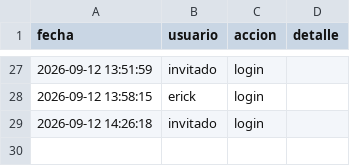
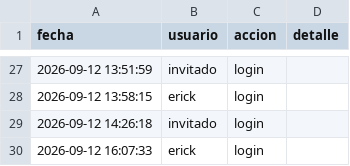
Before and after one commit to Erixfer98/laliga-modelo, a CSV file: uso.csv, drawn as a sheet; only a part is shown, gaps mark what is left out; the diff names each change by its address in the sheet, - before the commit and + after, or states it on an @@ line.

Commit message:
uso: erick login

```diff
--- a/uso.csv
+++ b/uso.csv
+row 30: 2026-09-12 16:07:33 | erick | login
```
